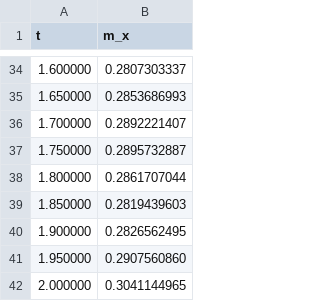
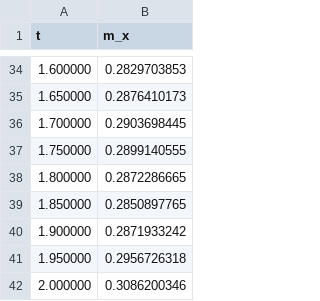
Before and after one commit to lkdvos/paulistrings-rs, a CSV file: crates/paulistrings/examples/output/ising_4x4.csv, drawn as a sheet; only a part is shown, gaps mark what is left out; the diff covers the shown part only.

```diff
--- a/crates/paulistrings/examples/output/ising_4x4.csv
+++ b/crates/paulistrings/examples/output/ising_4x4.csv
@@ -34,9 +34,9 @@ t,m_x
-1.600000,0.2807303337
-1.650000,0.2853686993
-1.700000,0.2892221407
-1.750000,0.2895732887
-1.800000,0.2861707044
-1.850000,0.2819439603
-1.900000,0.2826562495
-1.950000,0.2907560860
-2.000000,0.3041144965
+1.600000,0.2829703853
+1.650000,0.2876410173
+1.700000,0.2903698445
+1.750000,0.2899140555
+1.800000,0.2872286665
+1.850000,0.2850897765
+1.900000,0.2871933242
+1.950000,0.2956726318
+2.000000,0.3086200346
```
Also changed, not shown: 27 edited cells elsewhere in this file, crates/paulistrings/examples/output/ising_6x6.csv, 9 other files.
